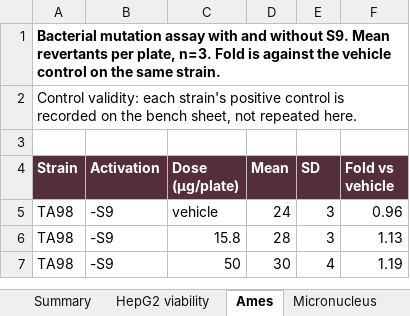
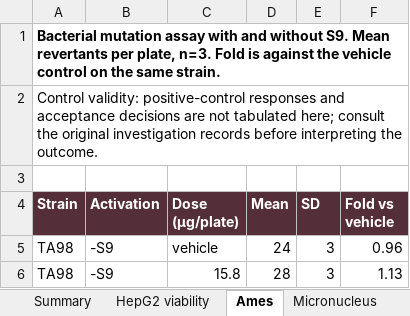
Before and after one commit to 60xAI/portco-mock-dataset, an Excel workbook: output/heldback_firm_G/OsterquillData/Studies/OT-08-S0114/Raw_Observations/AP02_Genotox_RAW_111708.xlsx, sheet Ames, drawn as a sheet; only a part is shown; the shorter side is filled out with more unchanged rows; values as stored, in another font and other column widths than the file's, no borders; the diff names each change by its address in the sheet, - before the commit and + after, or states it on an @@ line.

```diff
--- a/output/heldback_firm_G/OsterquillData/Studies/OT-08-S0114/Raw_Observations/AP02_Genotox_RAW_111708.xlsx (sheet Ames)
+++ b/output/heldback_firm_G/OsterquillData/Studies/OT-08-S0114/Raw_Observations/AP02_Genotox_RAW_111708.xlsx (sheet Ames)
-A2 (Strain): Control validity: each strain's positive control is recorded on the bench sheet, not repeated here.
+A2 (Strain): Control validity: positive-control responses and acceptance decisions are not tabulated here; consult the original investigation records before interpreting the outcome.
```
Also changed, not shown: sheet Summary, sheet Micronucleus, 1 other file.
